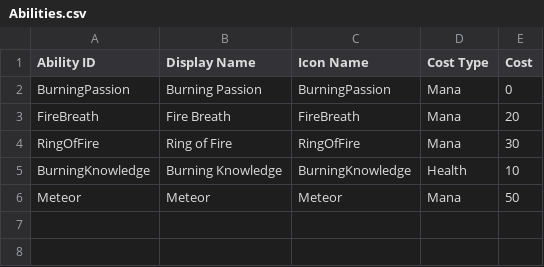
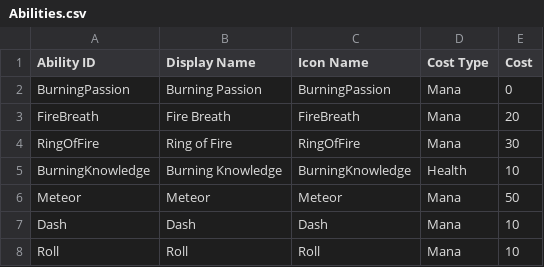
Before and after one commit to rockenroll4life/ProjectBossMode, a CSV file: Assets/streamingAssets/Abilities/Abilities.csv, drawn as a sheet; the diff names each change by its address in the sheet, - before the commit and + after, or states it on an @@ line.

Commit message:
Initial work on movement abilities that kinda became a mess...it's complicated

```diff
--- a/Assets/streamingAssets/Abilities/Abilities.csv
+++ b/Assets/streamingAssets/Abilities/Abilities.csv
+row 7: Dash | Dash | Dash | Mana | 10
+row 8: Roll | Roll | Roll | Mana | 10
```
Also changed, not shown: 19 other files.
